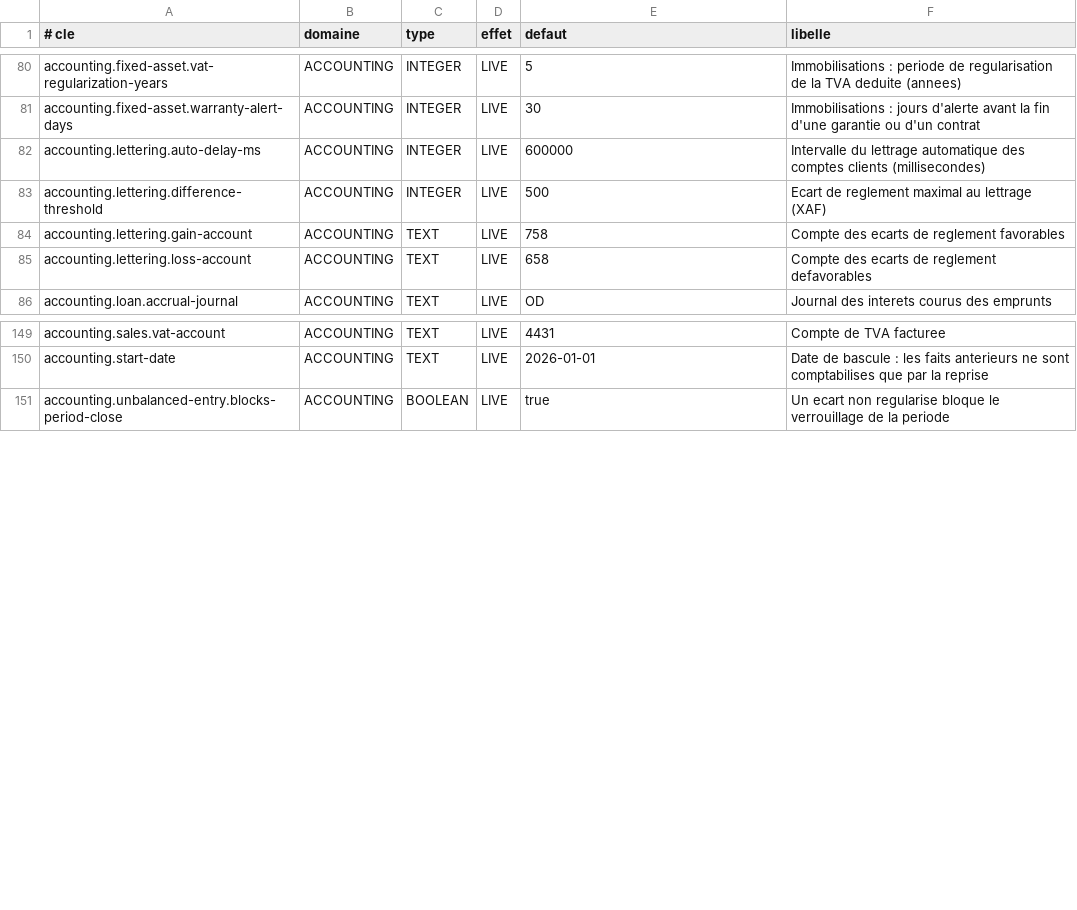
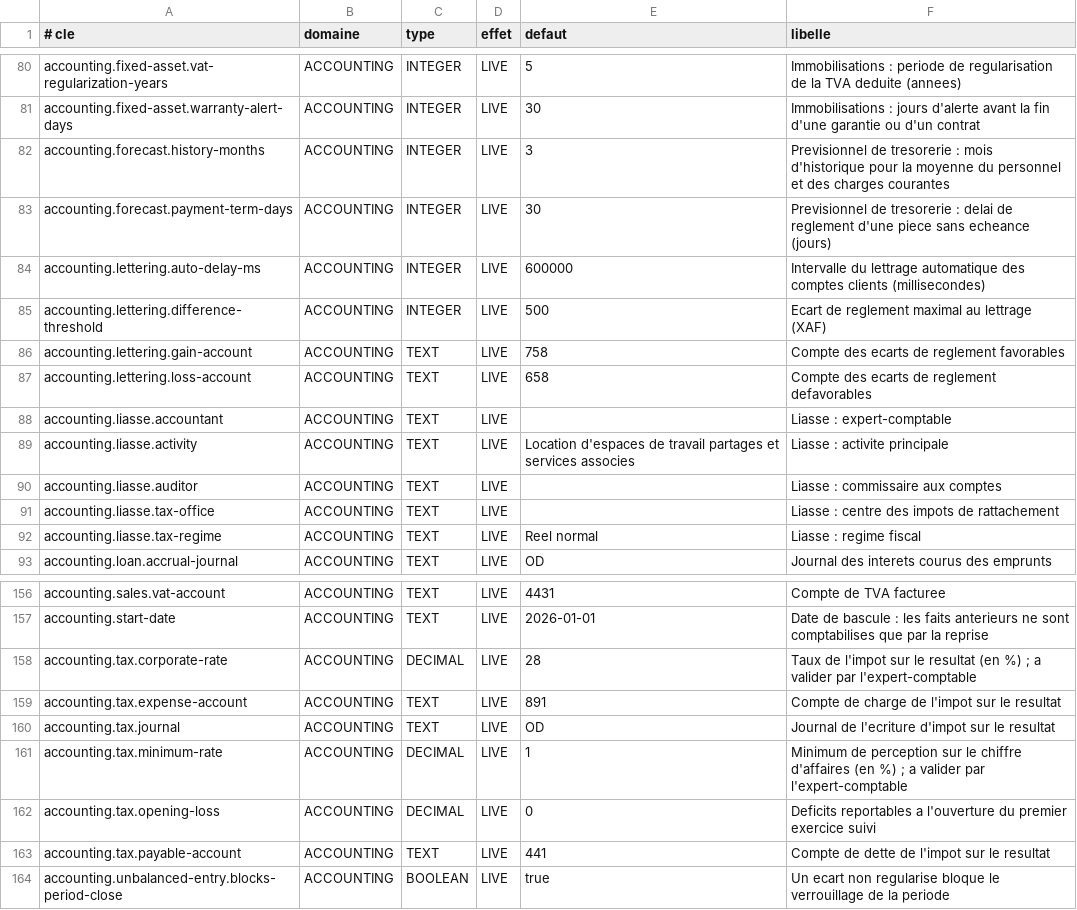
Before and after one commit to Ryan-web14/bokati-cowork, a TSV file: src/main/resources/settings/platform-settings.tsv, drawn as a sheet; only a part is shown, gaps mark what is left out.

Commit message:
Lot F15, liasse et etats de gestion : passage au resultat fiscal (reintegrations proposees : impot comptabilise, comptes non deductibles, provisions F19, interets F17 ; lignes saisies ; report des deficits ; impot et minimum de perception parametrables ; ecriture d'impot), soldes intermediaires de gestion mensuels, tableau de bord, ratios, previsionnel de tresorerie a 13 semaines et 12 mois, liasse du modele commun SYSCOHADA (JSON, PDF, Excel, edition definitive) ; test F19 independant de l'heure ; migrations dev V322, prod V316 ; tests ; doc

```diff
--- a/src/main/resources/settings/platform-settings.tsv
+++ b/src/main/resources/settings/platform-settings.tsv
@@ -81,2 +81,4 @@ accounting.fixed-asset.vat-regularization-years	ACCOUNTING	INTEGER	LIVE	5	Immobi
 accounting.fixed-asset.warranty-alert-days	ACCOUNTING	INTEGER	LIVE	30	Immobilisations : jours d'alerte avant la fin d'une garantie ou d'un contrat
+accounting.forecast.history-months	ACCOUNTING	INTEGER	LIVE	3	Previsionnel de tresorerie : mois d'historique pour la moyenne du personnel et des charges courantes
+accounting.forecast.payment-term-days	ACCOUNTING	INTEGER	LIVE	30	Previsionnel de tresorerie : delai de reglement d'une piece sans echeance (jours)
 accounting.lettering.auto-delay-ms	ACCOUNTING	INTEGER	LIVE	600000	Intervalle du lettrage automatique des comptes clients (millisecondes)
@@ -85,2 +87,7 @@ accounting.lettering.gain-account	ACCOUNTING	TEXT	LIVE	758	Compte des ecarts de
 accounting.lettering.loss-account	ACCOUNTING	TEXT	LIVE	658	Compte des ecarts de reglement defavorables
+accounting.liasse.accountant	ACCOUNTING	TEXT	LIVE		Liasse : expert-comptable
+accounting.liasse.activity	ACCOUNTING	TEXT	LIVE	Location d'espaces de travail partages et services associes	Liasse : activite principale
+accounting.liasse.auditor	ACCOUNTING	TEXT	LIVE		Liasse : commissaire aux comptes
+accounting.liasse.tax-office	ACCOUNTING	TEXT	LIVE		Liasse : centre des impots de rattachement
+accounting.liasse.tax-regime	ACCOUNTING	TEXT	LIVE	Reel normal	Liasse : regime fiscal
 accounting.loan.accrual-journal	ACCOUNTING	TEXT	LIVE	OD	Journal des interets courus des emprunts
@@ -150,2 +157,8 @@ accounting.sales.vat-account	ACCOUNTING	TEXT	LIVE	4431	Compte de TVA facturee
 accounting.start-date	ACCOUNTING	TEXT	LIVE	2026-01-01	Date de bascule : les faits anterieurs ne sont comptabilises que par la reprise
+accounting.tax.corporate-rate	ACCOUNTING	DECIMAL	LIVE	28	Taux de l'impot sur le resultat (en %) ; a valider par l'expert-comptable
+accounting.tax.expense-account	ACCOUNTING	TEXT	LIVE	891	Compte de charge de l'impot sur le resultat
+accounting.tax.journal	ACCOUNTING	TEXT	LIVE	OD	Journal de l'ecriture d'impot sur le resultat
+accounting.tax.minimum-rate	ACCOUNTING	DECIMAL	LIVE	1	Minimum de perception sur le chiffre d'affaires (en %) ; a valider par l'expert-comptable
+accounting.tax.opening-loss	ACCOUNTING	DECIMAL	LIVE	0	Deficits reportables a l'ouverture du premier exercice suivi
+accounting.tax.payable-account	ACCOUNTING	TEXT	LIVE	441	Compte de dette de l'impot sur le resultat
 accounting.unbalanced-entry.blocks-period-close	ACCOUNTING	BOOLEAN	LIVE	true	Un ecart non regularise bloque le verrouillage de la periode
```
Also changed, not shown: 16 other files.
